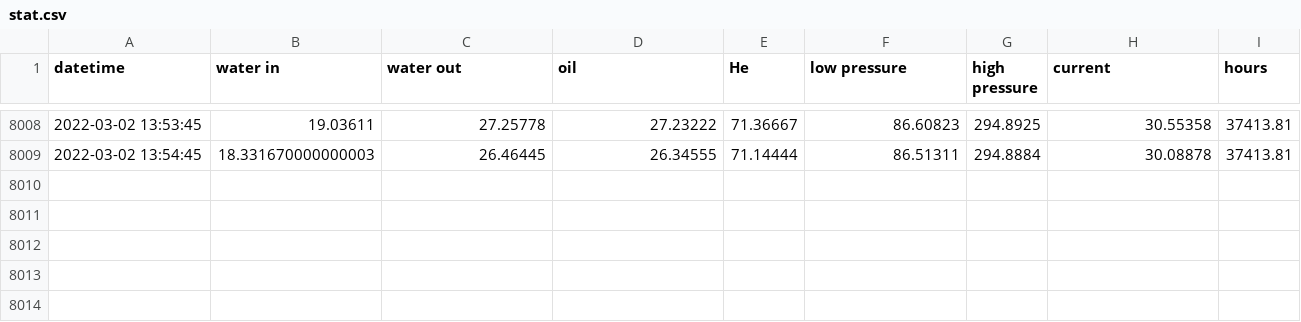
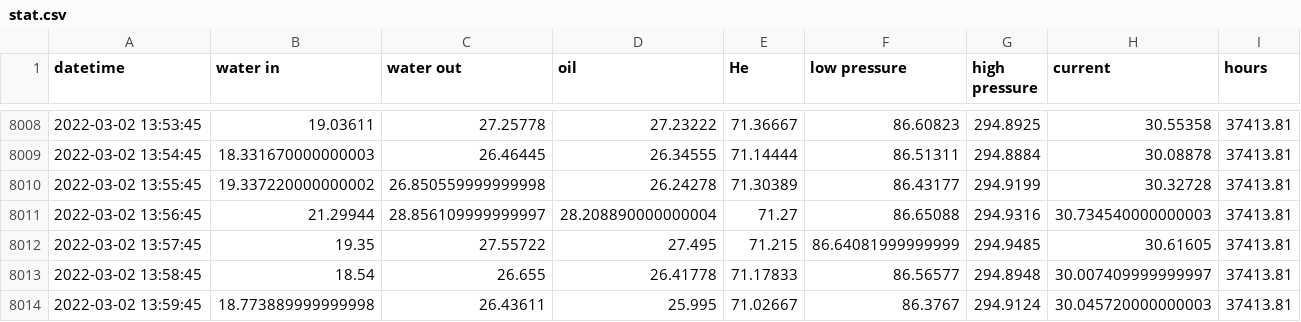
Before and after one commit to SciGEsN/SRC087, a CSV file: data/stat.csv, drawn as a sheet; only a part is shown, gaps mark what is left out.

```diff
--- a/data/stat.csv
+++ b/data/stat.csv
@@ -8009 +8009,6 @@ datetime,water in,water out,oil,He,low pressure,high pressure,current,hours
 2022-03-02 13:54:45,18.331670000000003,26.46445,26.34555,71.14444,86.51311,294.8884,30.08878,37413.81
+2022-03-02 13:55:45,19.337220000000002,26.850559999999998,26.24278,71.30389,86.43177,294.9199,30.32728,37413.81
+2022-03-02 13:56:45,21.29944,28.856109999999997,28.208890000000004,71.27,86.65088,294.9316,30.734540000000003,37413.81
+2022-03-02 13:57:45,19.35,27.55722,27.495,71.215,86.64081999999999,294.9485,30.61605,37413.81
+2022-03-02 13:58:45,18.54,26.655,26.41778,71.17833,86.56577,294.8948,30.007409999999997,37413.81
+2022-03-02 13:59:45,18.773889999999998,26.43611,25.995,71.02667,86.3767,294.9124,30.045720000000003,37413.81
```
Also changed, not shown: data/P.csv, data/T2.csv, 9 other files.
